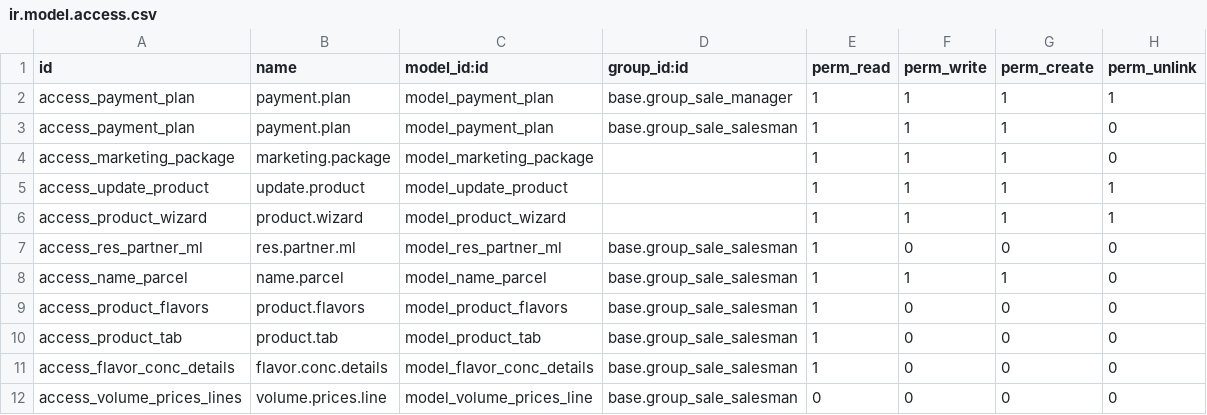
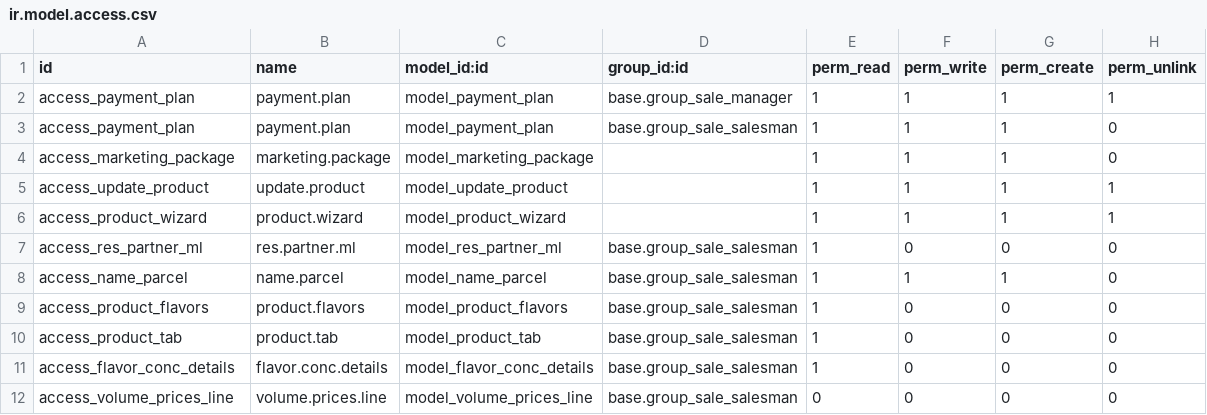
Before and after one commit to shivam1111/vapelife, a CSV file: jjuice/security/ir.model.access.csv, drawn as a sheet.

Commit message:
volume.prices.line permissions added

```diff
--- a/jjuice/security/ir.model.access.csv
+++ b/jjuice/security/ir.model.access.csv
@@ -11,2 +11,2 @@ access_product_tab,product.tab,model_product_tab,base.group_sale_salesman,1,0,0,
 access_flavor_conc_details,flavor.conc.details,model_flavor_conc_details,base.group_sale_salesman,1,0,0,0
-access_volume_prices_lines,volume.prices.line,model_volume_prices_line,base.group_sale_salesman,0,0,0,0
+access_volume_prices_line,volume.prices.line,model_volume_prices_line,base.group_sale_salesman,0,0,0,0
```
